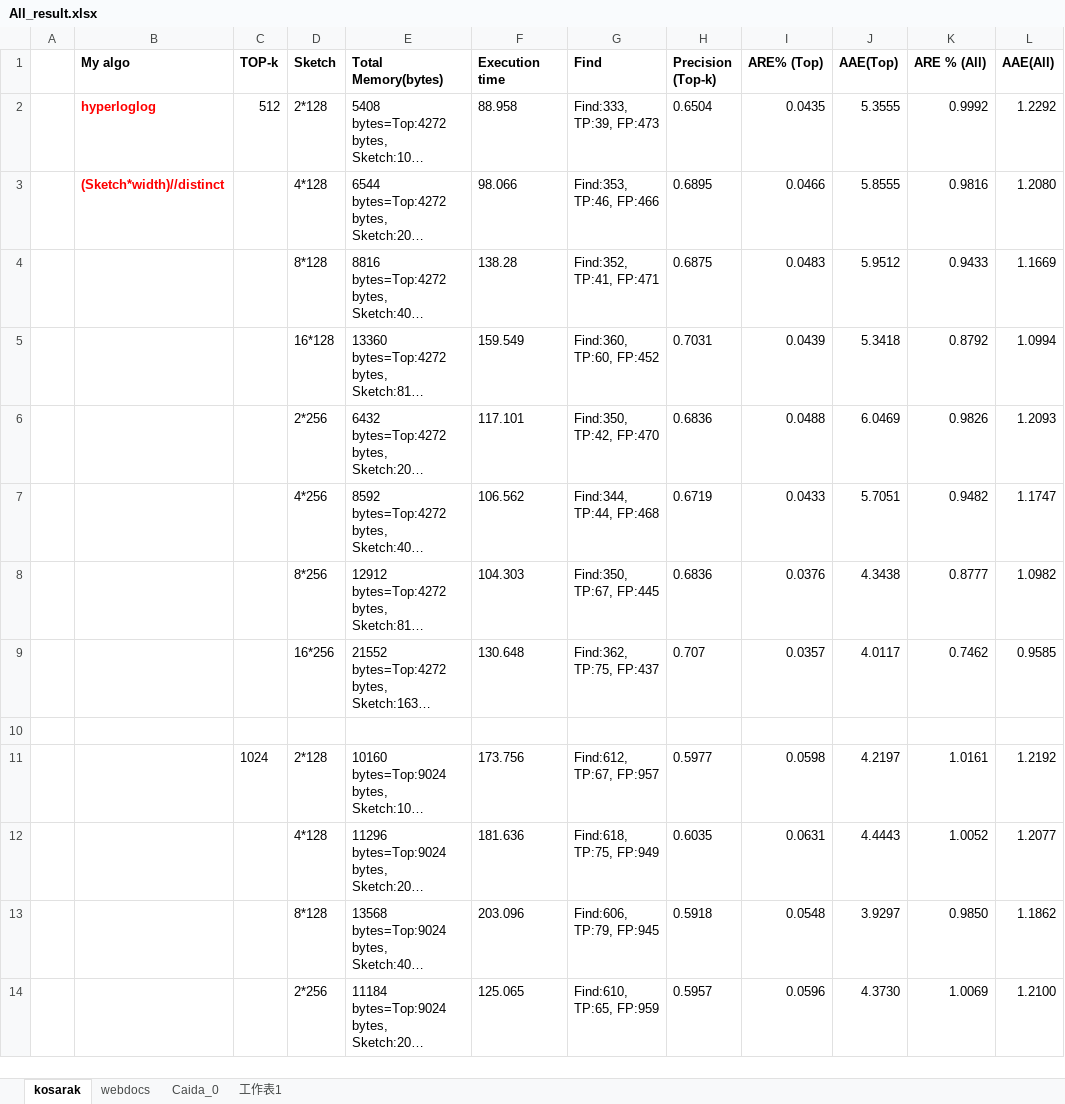
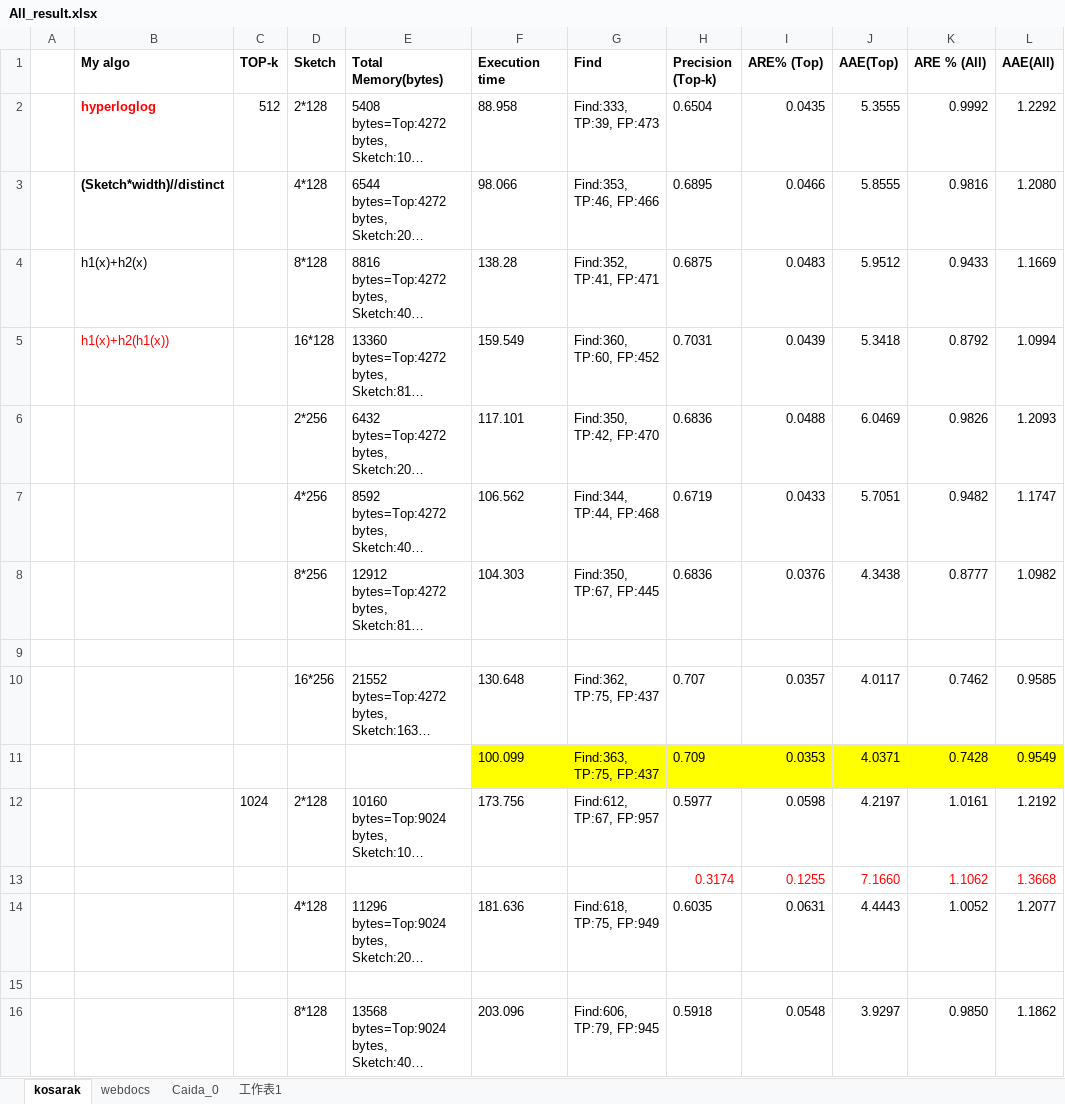
Before and after one commit to peropero1/Python, an Excel workbook: result/All_result.xlsx, sheet kosarak, drawn as a sheet; only a part is shown; the shorter side is filled out with more unchanged rows; long unchanged cells end in …; values as stored, in another font and other column widths than the file's, no borders; the diff covers the shown part only; the diff names each change by its address in the sheet, - before the commit and + after, or states it on an @@ line.

```diff
--- a/result/All_result.xlsx (sheet kosarak)
+++ b/result/All_result.xlsx (sheet kosarak)
-B3 text colour: #FF0000
+B3 text colour: black
-B4 (My algo): (empty)
+B4 (My algo): h1(x)+h2(x)
-B5 (My algo): (empty)
+B5 (My algo): h1(x)+h2(h1(x))
+row 9: (empty)
+row 11:  |  |  |  |  | 100.099 | Find:363, TP:75, FP:437 | 0.709 | 0.0353 | 4.0371 | 0.7428 | 0.9549
@@ row 11 moved to row 12: 1024 @@
+row 13:  |  |  |  |  |  |  | 0.3174 | 0.1255 | 7.1660 | 1.1062 | 1.3668
@@ row 12 moved to row 14: 4*128 @@
```
Also changed, not shown: 10 added rows and 9 edited cells elsewhere in this sheet, sheet Caida_0, 33 other files.
